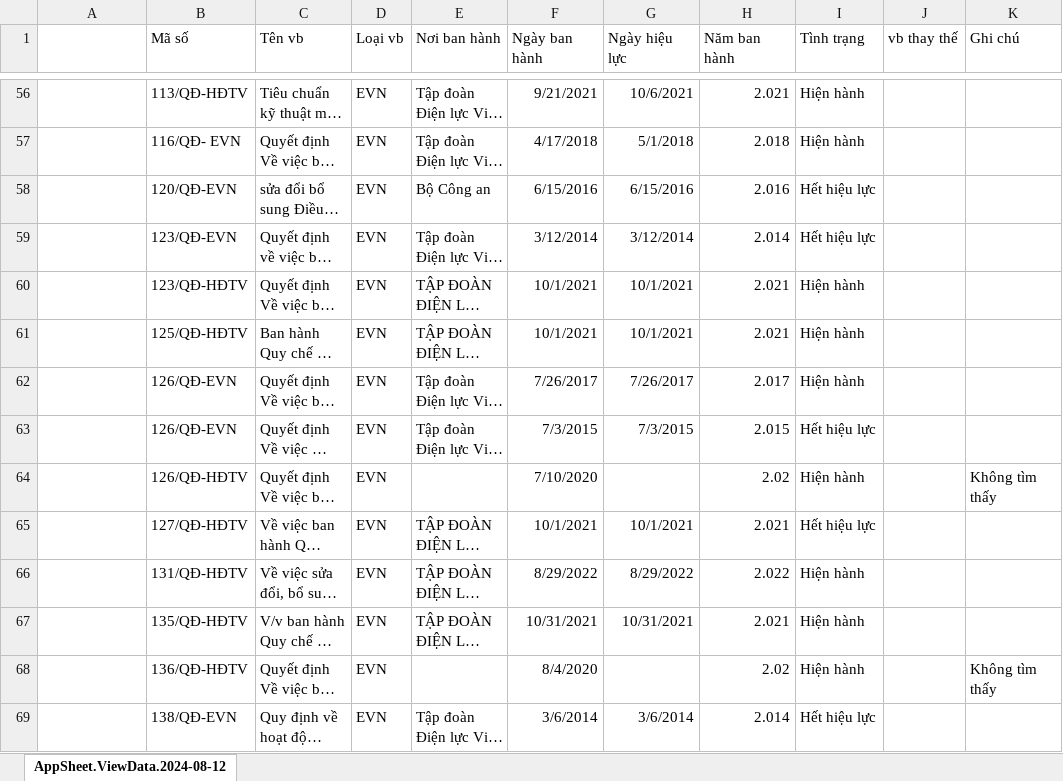
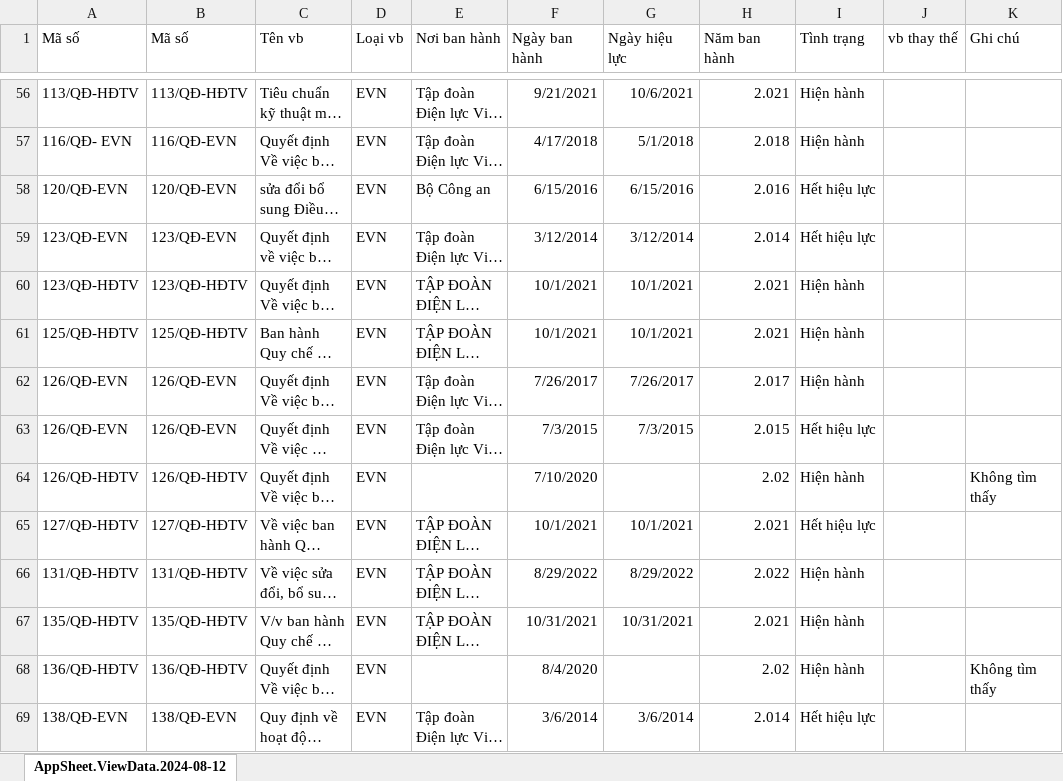
Before and after one commit to NghiNgo/tcvn-text-recogine, an Excel workbook: TCKT.xlsx, sheet AppSheet.ViewData.2024-08-12, drawn as a sheet; only a part is shown, gaps mark what is left out; long unchanged cells end in …; values as stored, in another font and other column widths than the file's, no borders; the diff covers the shown part only; the diff names each change by its address in the sheet, - before the commit and + after, or states it on an @@ line.

```diff
--- a/TCKT.xlsx (sheet AppSheet.ViewData.2024-08-12)
+++ b/TCKT.xlsx (sheet AppSheet.ViewData.2024-08-12)
-A1: (empty)
+A1: Mã số
-A56 (Mã số): (empty)
+A56 (Mã số): 113/QĐ-HĐTV
-A57 (Mã số): (empty)
+A57 (Mã số): 116/QĐ- EVN
-B57 (Mã số): 116/QĐ- EVN
+B57 (Mã số): 116/QĐ-EVN
-A58 (Mã số): (empty)
+A58 (Mã số): 120/QĐ-EVN
-A59 (Mã số): (empty)
+A59 (Mã số): 123/QĐ-EVN
-A60 (Mã số): (empty)
+A60 (Mã số): 123/QĐ-HĐTV
-A61 (Mã số): (empty)
+A61 (Mã số): 125/QĐ-HĐTV
-A62:A63 (Mã số): (empty)
+A62:A63 (Mã số): 126/QĐ-EVN
-A64 (Mã số): (empty)
+A64 (Mã số): 126/QĐ-HĐTV
-A65 (Mã số): (empty)
+A65 (Mã số): 127/QĐ-HĐTV
-A66 (Mã số): (empty)
+A66 (Mã số): 131/QĐ-HĐTV
-A67 (Mã số): (empty)
+A67 (Mã số): 135/QĐ-HĐTV
-A68 (Mã số): (empty)
+A68 (Mã số): 136/QĐ-HĐTV
-A69 (Mã số): (empty)
+A69 (Mã số): 138/QĐ-EVN
```
Also changed, not shown: 2 added rows and 1701 edited cells elsewhere in this sheet, formulas that keep their value, 2 other files.
